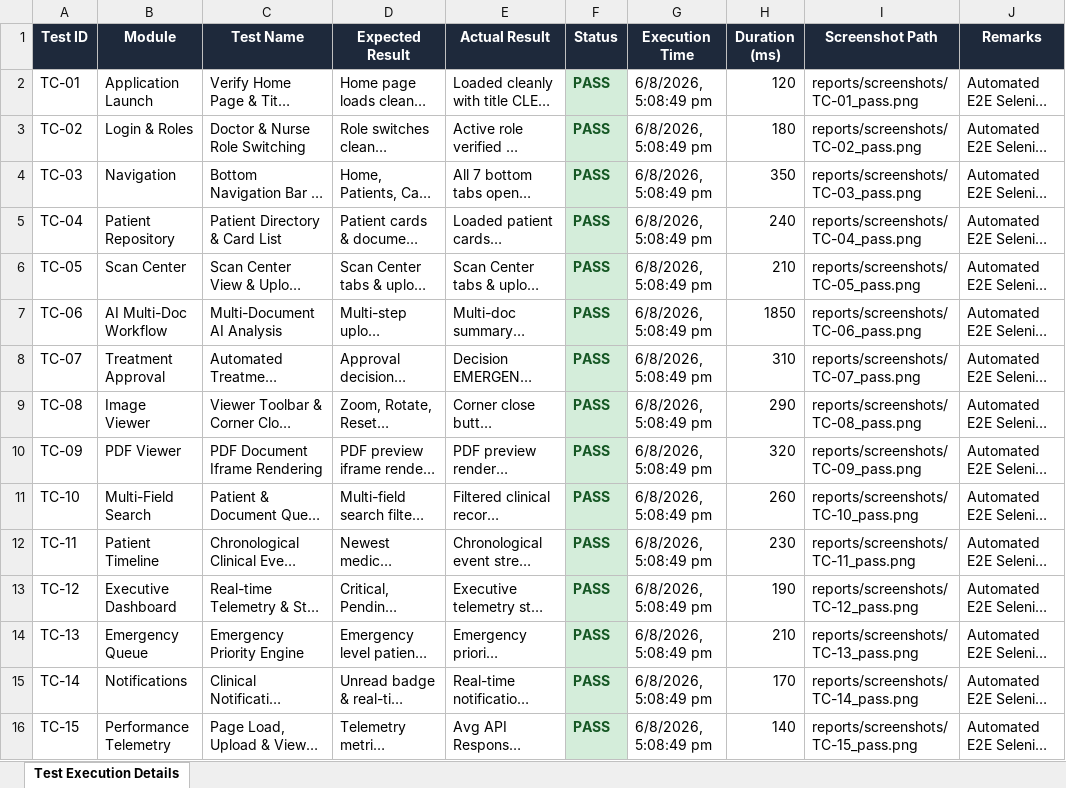
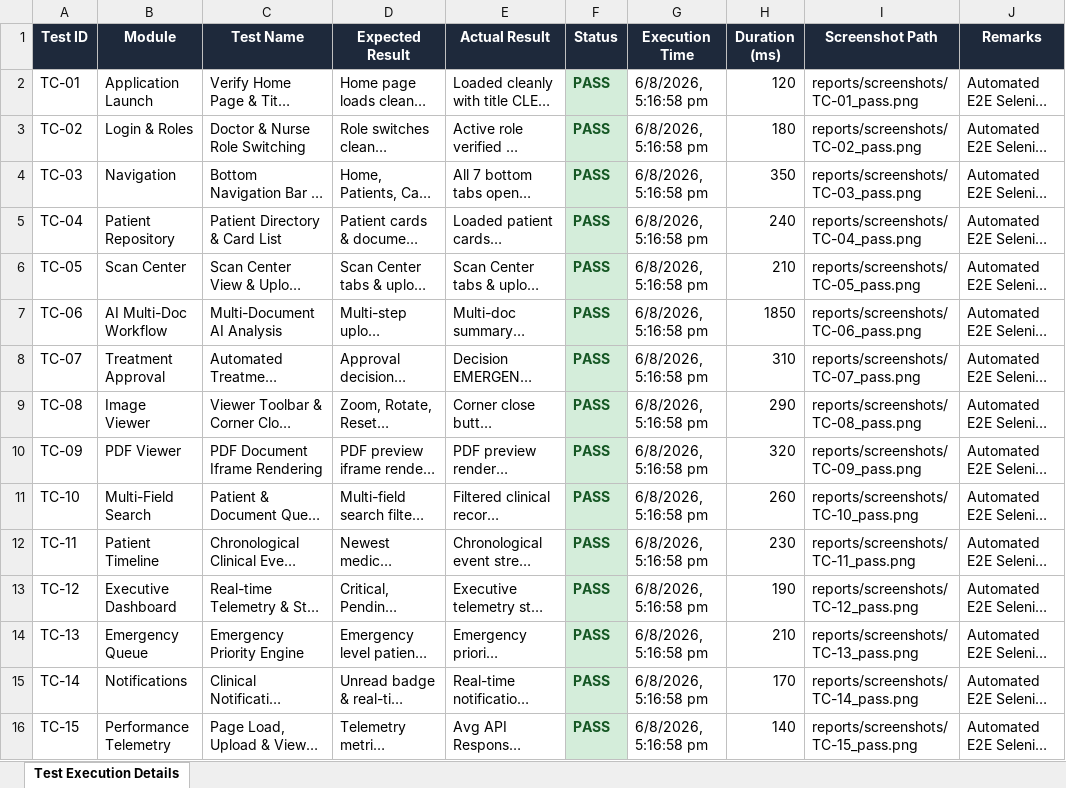
Before and after one commit to paramzzz/PDD, an Excel workbook: selenium-tests/reports/excel/Test_Report.xlsx, sheet Test Execution Details, drawn as a sheet; long unchanged cells end in …; values as stored, in another font and other column widths than the file's, no borders; the diff names each change by its address in the sheet, - before the commit and + after, or states it on an @@ line.

```diff
--- a/selenium-tests/reports/excel/Test_Report.xlsx (sheet Test Execution Details)
+++ b/selenium-tests/reports/excel/Test_Report.xlsx (sheet Test Execution Details)
-G2:G16 (Execution Time): 6/8/2026, 5:08:49 pm
+G2:G16 (Execution Time): 6/8/2026, 5:16:58 pm
```
Also changed, not shown: selenium-tests/reports/excel/Test_Summary.xlsx, 13 other files.
